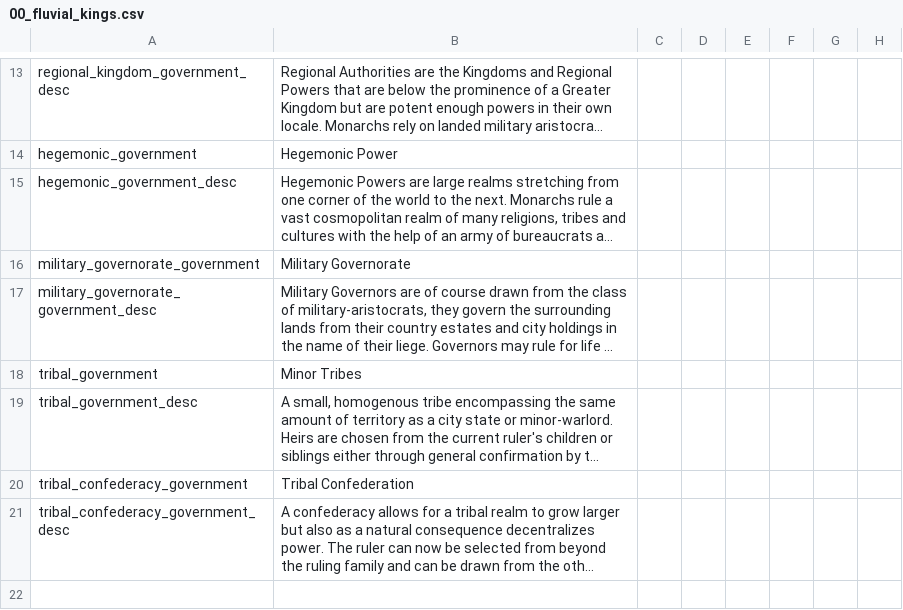
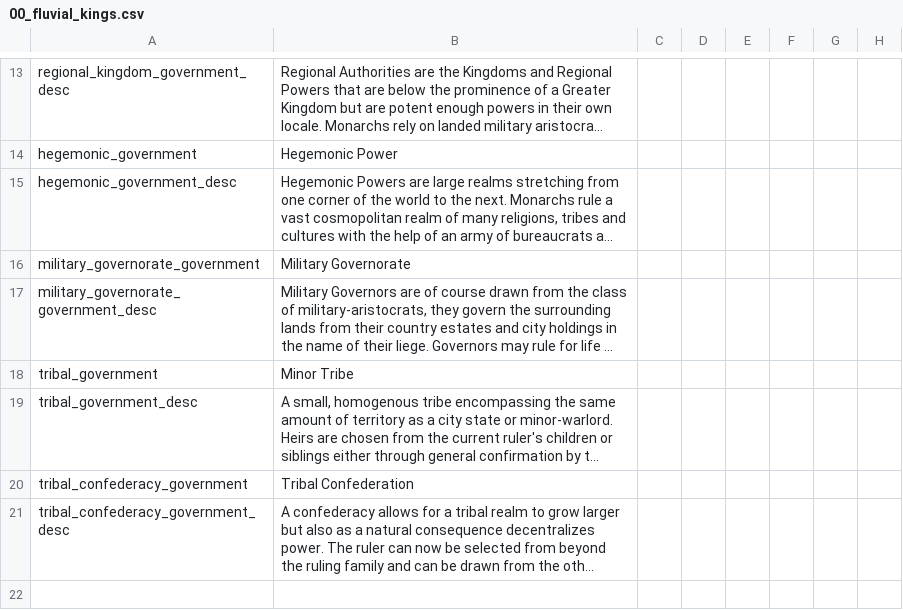
Before and after one commit to Conramagne/Bronze-Age-Mod, a CSV file: Fluvial Kings/localisation/00_fluvial_kings.csv, drawn as a sheet; only a part is shown, gaps mark what is left out; long unchanged cells end in …; the diff names each change by its address in the sheet, - before the commit and + after, or states it on an @@ line.

```diff
--- a/Fluvial Kings/localisation/00_fluvial_kings.csv
+++ b/Fluvial Kings/localisation/00_fluvial_kings.csv
-B18: Minor Tribes
+B18: Minor Tribe
```
Also changed, not shown: Fluvial Kings/localisation/00_greek_empire.csv.
